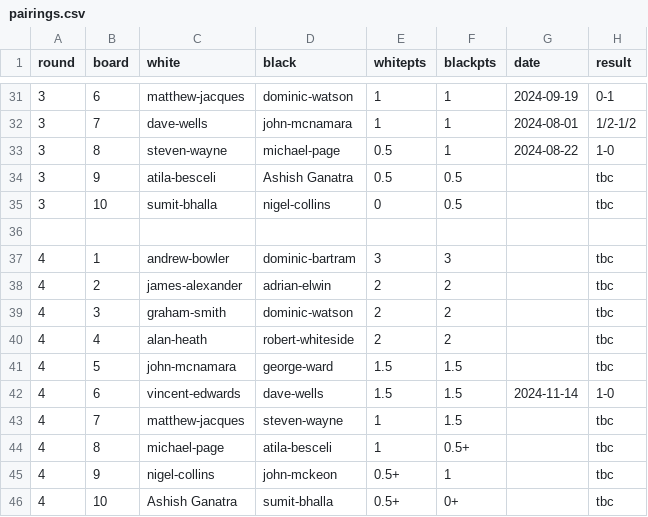
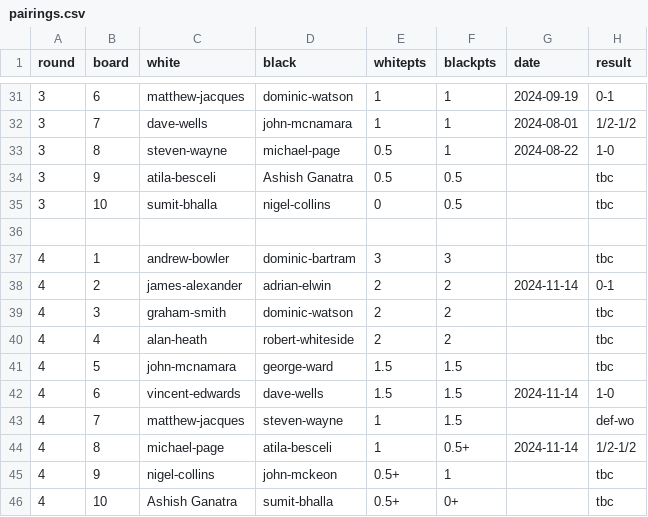
Before and after one commit to MiltonKeynesChessClub/clubwebsite, a CSV file: _data/results/internal/2024/openswiss/pairings.csv, drawn as a sheet; only a part is shown, gaps mark what is left out.

Commit message:
Bunch of internal results

```diff
--- a/_data/results/internal/2024/openswiss/pairings.csv
+++ b/_data/results/internal/2024/openswiss/pairings.csv
@@ -37,3 +37,3 @@ round,board,white,black,whitepts,blackpts,date,result
 4,1,andrew-bowler,dominic-bartram,3,3,,tbc
-4,2,james-alexander,adrian-elwin,2,2,,tbc
+4,2,james-alexander,adrian-elwin,2,2,2024-11-14,0-1
 4,3,graham-smith,dominic-watson,2,2,,tbc
@@ -42,4 +42,4 @@ round,board,white,black,whitepts,blackpts,date,result
 4,6,vincent-edwards,dave-wells,1.5,1.5,2024-11-14,1-0
-4,7,matthew-jacques,steven-wayne,1,1.5,,tbc
-4,8,michael-page,atila-besceli,1,0.5+,,tbc
+4,7,matthew-jacques,steven-wayne,1,1.5,,def-wo
+4,8,michael-page,atila-besceli,1,0.5+,2024-11-14,1/2-1/2
 4,9,nigel-collins,john-mckeon,0.5+,1,,tbc
```
Also changed, not shown: _data/results/internal/2024/championship/finalpool/pairings.csv, _data/results/internal/2024/openswiss/players.csv, 3 other files.
